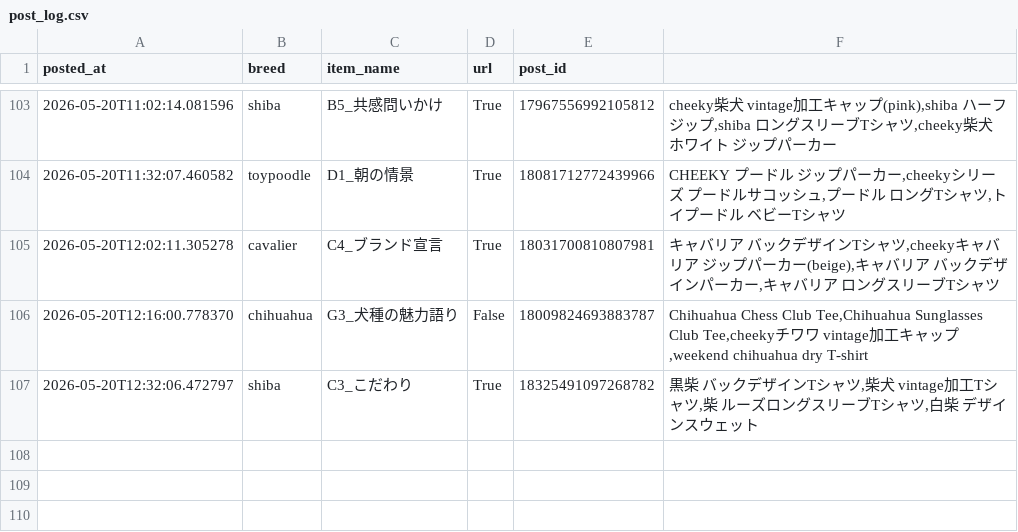
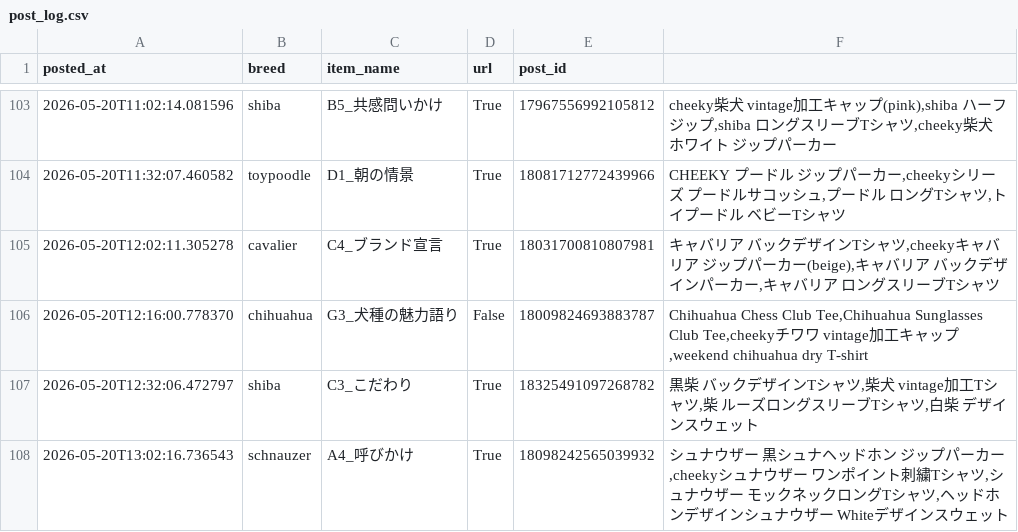
Before and after one commit to takaso123so/dgru-threads, a CSV file: logs/post_log.csv, drawn as a sheet; only a part is shown, gaps mark what is left out; the diff names each change by its address in the sheet, - before the commit and + after, or states it on an @@ line.

```diff
--- a/logs/post_log.csv
+++ b/logs/post_log.csv
+row 108: 2026-05-20T13:02:16.736543 | schnauzer | A4_呼びかけ | True | 18098242565039932 | シュナウザー 黒シュナヘッドホン ジップパーカー,cheekyシュナウザー ワンポイント刺繍Tシャツ,シュナウザー モックネックロングTシャツ,ヘッドホンデザインシュナウザー Whiteデザインスウェット
```
